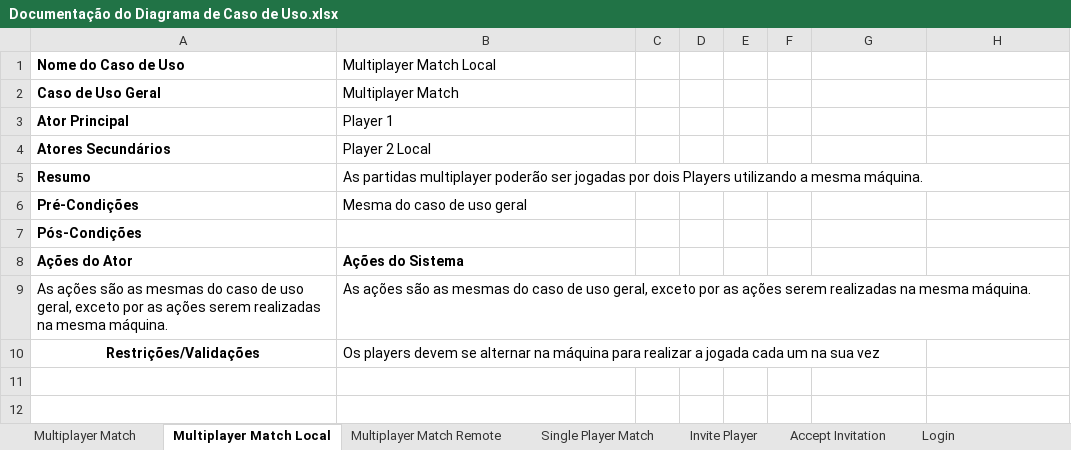
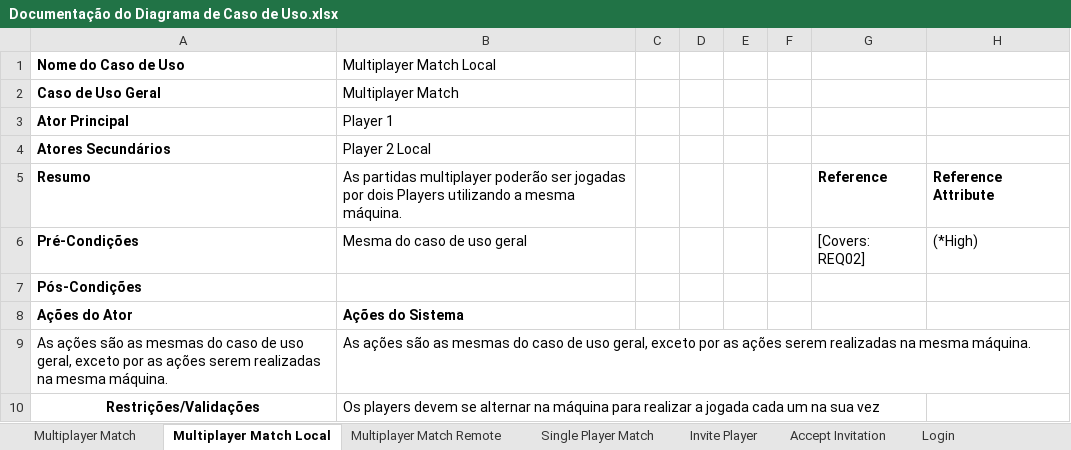
Before and after one commit to ligiatersitano/Jogo-da-Velha, an Excel workbook: documentation/Documentação do Diagrama de Caso de Uso.xlsx, sheet Multiplayer Match Local, drawn as a sheet; values as stored, in another font and other column widths than the file's, no borders; the diff names each change by its address in the sheet, - before the commit and + after, or states it on an @@ line.

```diff
--- a/documentation/Documentação do Diagrama de Caso de Uso.xlsx (sheet Multiplayer Match Local)
+++ b/documentation/Documentação do Diagrama de Caso de Uso.xlsx (sheet Multiplayer Match Local)
-G5: (empty)
+G5: Reference
-H5: (empty)
+H5: Reference Attribute
-G6: (empty)
+G6: [Covers: REQ02]
-H6: (empty)
+H6: (*High)
```
Also changed, not shown: sheet Diagrama de Casos de Uso, sheet High Scores, sheet Game Instructions, sheet Matches History, sheet App Info, sheet Multiplayer Match Remote, 5 more sheets, charts or pictures, 6 other files.
